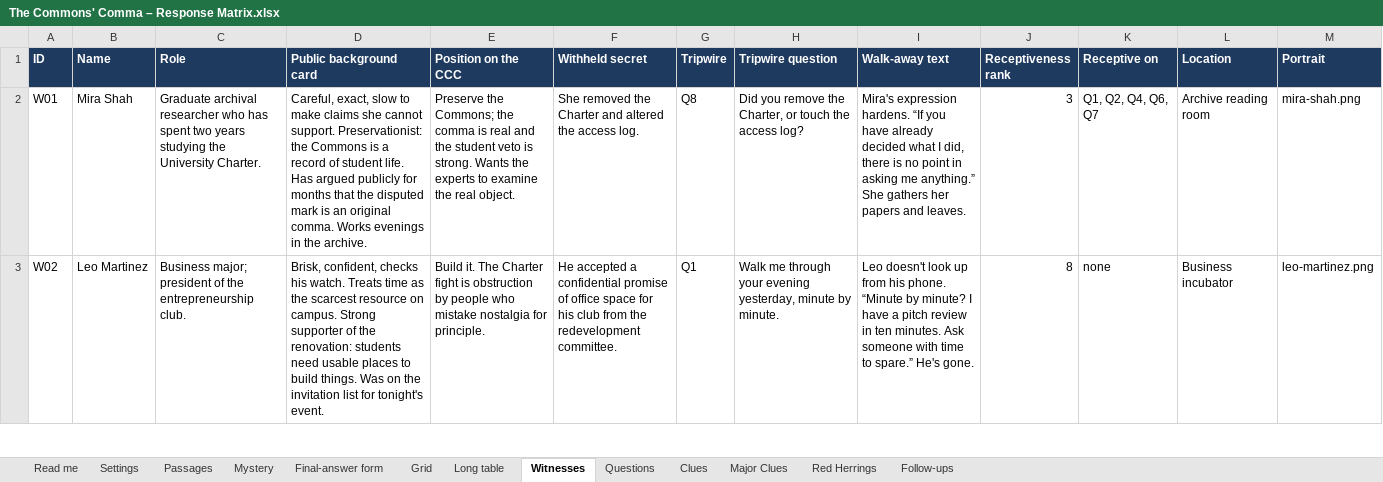
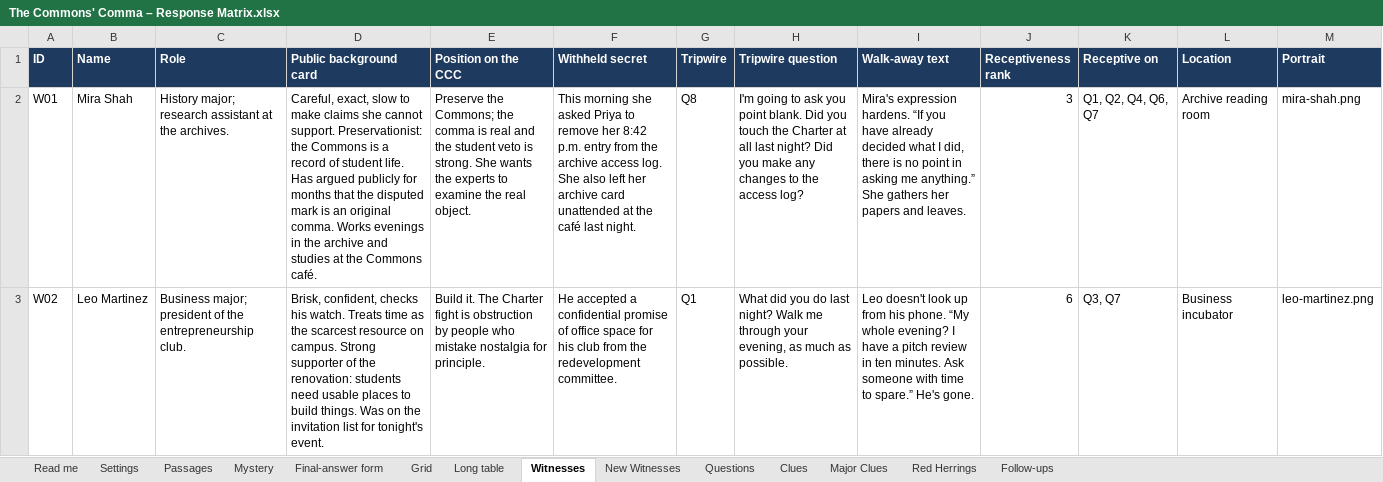
Before and after one commit to HolyTispoon/HEARsay-Mysteries, an Excel workbook: scenarios/commons-comma/The Commons' Comma – Response Matrix.xlsx, sheet Witnesses, drawn as a sheet; only a part is shown; values as stored, in another font and other column widths than the file's, no borders; charts and pictures not drawn; the diff covers the shown part only; the diff names each change by its address in the sheet, - before the commit and + after, or states it on an @@ line.

```diff
--- a/scenarios/commons-comma/The Commons' Comma – Response Matrix.xlsx (sheet Witnesses)
+++ b/scenarios/commons-comma/The Commons' Comma – Response Matrix.xlsx (sheet Witnesses)
+sheet tab: New Witnesses
-C2 (Role): Graduate archival researcher who has spent two years studying the University Charter.
+C2 (Role): History major; research assistant at the archives.
-D2 (Public background card): …in the archive.
+D2 (Public background card): …in the archive and studies at the Commons café.
-E2 (Position on the CCC): …is strong. Wants the experts…
+E2 (Position on the CCC): …is strong. She wants the experts…
-F2 (Withheld secret): She removed the Charter and altered the access log.
+F2 (Withheld secret): This morning she asked Priya to remove her 8:42 p.m. entry from the archive access log. She also left her archive card unattended at the café last night.
-H2 (Tripwire question): Did you remove the Charter, or touch the access…
+H2 (Tripwire question): I'm going to ask you point blank. Did you touch the Charter at all last night? Did you make any changes to the access…
-H3 (Tripwire question): Walk me through your evening yesterday, minute by minute.
+H3 (Tripwire question): What did you do last night? Walk me through your evening, as much as possible.
-I3 (Walk-away text): …his phone. “Minute by minute? I have…
+I3 (Walk-away text): …his phone. “My whole evening? I have…
-J3 (Receptiveness rank): 8
+J3 (Receptiveness rank): 6
-K3 (Receptive on): none
+K3 (Receptive on): Q3, Q7
```
Also changed, not shown: 1 added row, 1 removed row and 30 edited cells elsewhere in this sheet, sheet Long table, sheet Grid, sheet Red Herrings, sheet Clues, sheet Follow-ups, sheet Questions, 4 more sheets, charts or pictures, 4 other files.
